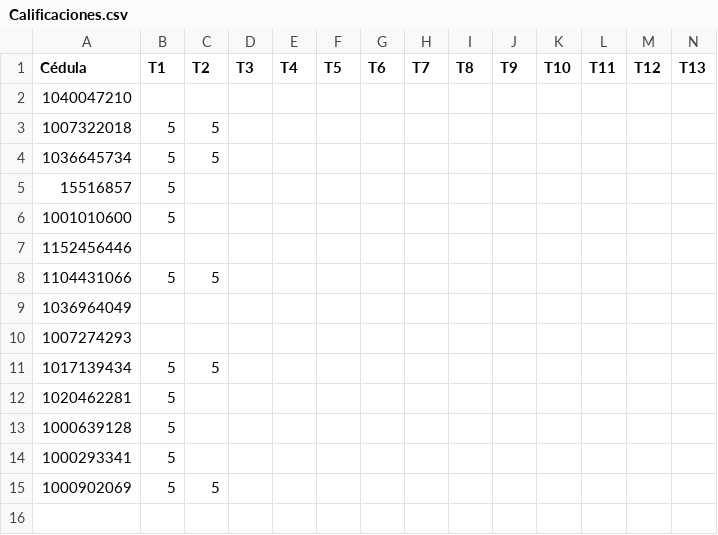
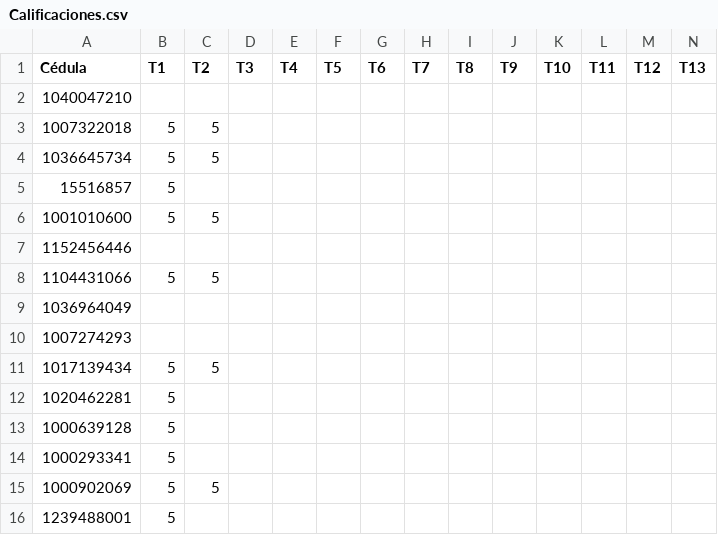
Before and after one commit to myforkedrepositories/Evaluacion_2020-2, a CSV file: Calificaciones.csv, drawn as a sheet.

Commit message:
Update Calificaciones.csv

```diff
--- a/Calificaciones.csv
+++ b/Calificaciones.csv
@@ -5,3 +5,3 @@ Cédula,T1,T2,T3,T4,T5,T6,T7,T8 ,T9,T10,T11,T12,T13
 15516857,5,,,,,,,,,,,,
-1001010600,5,,,,,,,,,,,,
+1001010600,5,5,,,,,,,,,,,
 1152456446,,,,,,,,,,,,,
@@ -15 +15,2 @@ Cédula,T1,T2,T3,T4,T5,T6,T7,T8 ,T9,T10,T11,T12,T13
 1000902069,5,5,,,,,,,,,,,
+1239488001,5,,,,,,,,,,,,
```
